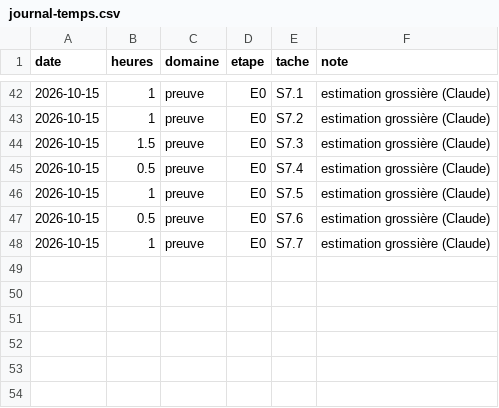
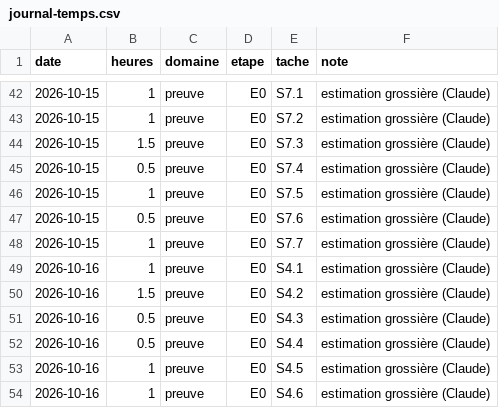
Before and after one commit to jvdbiest/Otlet, a CSV file: docs/projet/journal-temps.csv, drawn as a sheet; only a part is shown, gaps mark what is left out.

```diff
--- a/docs/projet/journal-temps.csv
+++ b/docs/projet/journal-temps.csv
@@ -48 +48,7 @@ date,heures,domaine,etape,tache,note
 2026-10-15,1,preuve,E0,S7.7,estimation grossière (Claude)
+2026-10-16,1,preuve,E0,S4.1,estimation grossière (Claude)
+2026-10-16,1.5,preuve,E0,S4.2,estimation grossière (Claude)
+2026-10-16,0.5,preuve,E0,S4.3,estimation grossière (Claude)
+2026-10-16,0.5,preuve,E0,S4.4,estimation grossière (Claude)
+2026-10-16,1,preuve,E0,S4.5,estimation grossière (Claude)
+2026-10-16,1,preuve,E0,S4.6,estimation grossière (Claude)
```
Also changed, not shown: docs/projet/backlog-E0.csv, 10 other files.
